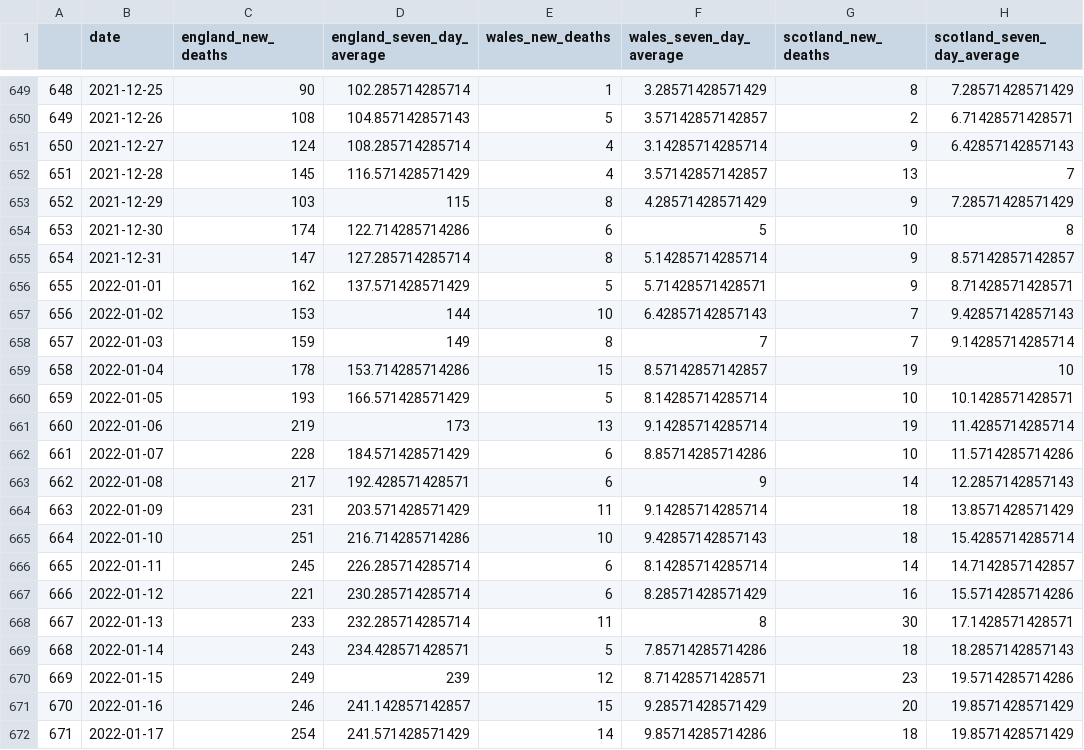
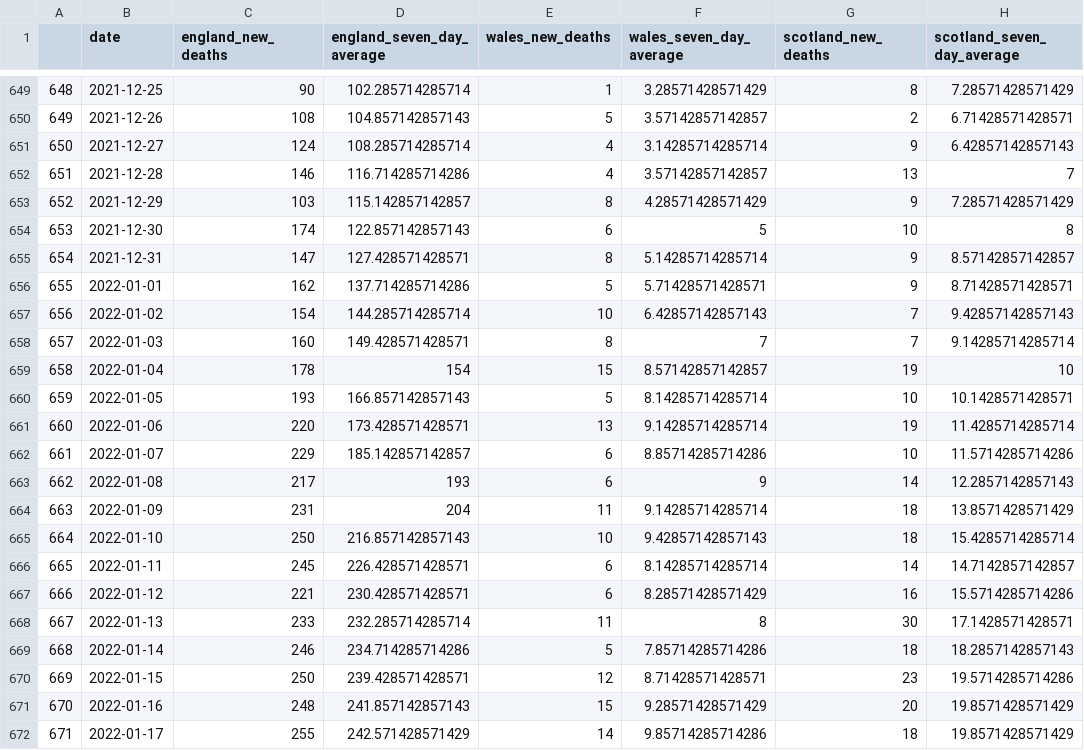
Before and after one commit to GWilloughby99/covid-automation, a CSV file: raw-data/deaths_nations.csv, drawn as a sheet; only a part is shown, gaps mark what is left out; the diff covers the shown part only; the diff names each change by its address in the sheet, - before the commit and + after, or states it on an @@ line.

```diff
--- a/raw-data/deaths_nations.csv
+++ b/raw-data/deaths_nations.csv
-C652 (england_new_deaths): 145
+C652 (england_new_deaths): 146
-D652 (england_seven_day_average): 116.571428571429
+D652 (england_seven_day_average): 116.714285714286
-D653 (england_seven_day_average): 115
+D653 (england_seven_day_average): 115.142857142857
-D654 (england_seven_day_average): 122.714285714286
+D654 (england_seven_day_average): 122.857142857143
-D655 (england_seven_day_average): 127.285714285714
+D655 (england_seven_day_average): 127.428571428571
-D656 (england_seven_day_average): 137.571428571429
+D656 (england_seven_day_average): 137.714285714286
-C657 (england_new_deaths): 153
+C657 (england_new_deaths): 154
-D657 (england_seven_day_average): 144
+D657 (england_seven_day_average): 144.285714285714
-C658 (england_new_deaths): 159
+C658 (england_new_deaths): 160
-D658 (england_seven_day_average): 149
+D658 (england_seven_day_average): 149.428571428571
-D659 (england_seven_day_average): 153.714285714286
+D659 (england_seven_day_average): 154
-D660 (england_seven_day_average): 166.571428571429
+D660 (england_seven_day_average): 166.857142857143
-C661 (england_new_deaths): 219
+C661 (england_new_deaths): 220
-D661 (england_seven_day_average): 173
+D661 (england_seven_day_average): 173.428571428571
-C662 (england_new_deaths): 228
+C662 (england_new_deaths): 229
-D662 (england_seven_day_average): 184.571428571429
+D662 (england_seven_day_average): 185.142857142857
-D663 (england_seven_day_average): 192.428571428571
+D663 (england_seven_day_average): 193
-D664 (england_seven_day_average): 203.571428571429
+D664 (england_seven_day_average): 204
-C665 (england_new_deaths): 251
+C665 (england_new_deaths): 250
-D665 (england_seven_day_average): 216.714285714286
+D665 (england_seven_day_average): 216.857142857143
-D666 (england_seven_day_average): 226.285714285714
+D666 (england_seven_day_average): 226.428571428571
-D667 (england_seven_day_average): 230.285714285714
+D667 (england_seven_day_average): 230.428571428571
-C669 (england_new_deaths): 243
+C669 (england_new_deaths): 246
-D669 (england_seven_day_average): 234.428571428571
+D669 (england_seven_day_average): 234.714285714286
-C670 (england_new_deaths): 249
+C670 (england_new_deaths): 250
-D670 (england_seven_day_average): 239
+D670 (england_seven_day_average): 239.428571428571
-C671 (england_new_deaths): 246
+C671 (england_new_deaths): 248
-D671 (england_seven_day_average): 241.142857142857
+D671 (england_seven_day_average): 241.857142857143
-C672 (england_new_deaths): 254
+C672 (england_new_deaths): 255
-D672 (england_seven_day_average): 241.571428571429
+D672 (england_seven_day_average): 242.571428571429
```
Also changed, not shown: 3 added rows and 78 edited cells elsewhere in this file, raw-data/cases-uk.csv, raw-data/cases_by_age.csv, 15 other files.
